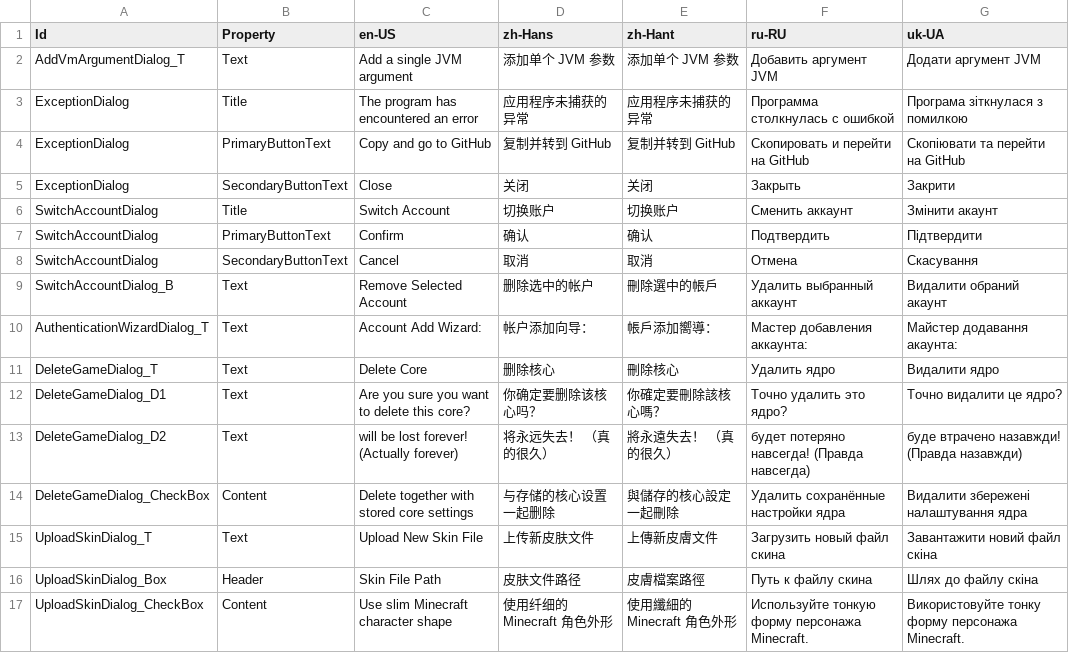
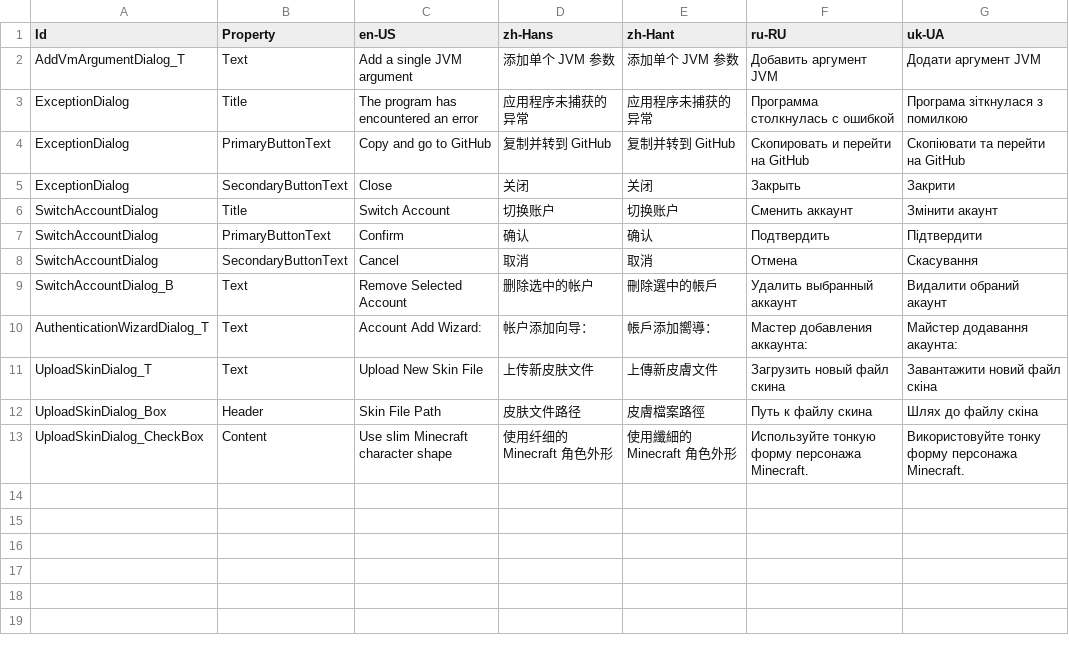
Before and after one commit to Xcube-Studio/FluentLauncher.Infra.Localization, a CSV file: Views/Dialogs.csv, drawn as a sheet.

```diff
--- a/Views/Dialogs.csv
+++ b/Views/Dialogs.csv
@@ -10,6 +10,2 @@ SwitchAccountDialog_B,Text,Remove Selected Account,删除选中的帐户,刪除
 AuthenticationWizardDialog_T,Text,Account Add Wizard: ,帐户添加向导：,帳戶添加嚮導：,Мастер добавления аккаунта:,Майстер додавання акаунта:
-DeleteGameDialog_T,Text,Delete Core,删除核心,刪除核心,Удалить ядро,Видалити ядро
-DeleteGameDialog_D1,Text,Are you sure you want to delete this core?,你确定要删除该核心吗？,你確定要刪除該核心嗎？,Точно удалить это ядро?,Точно видалити це ядро?
-DeleteGameDialog_D2,Text,will be lost forever! (Actually forever),将永远失去！ （真的很久）,將永遠失去！ （真的很久）,будет потеряно навсегда! (Правда навсегда),буде втрачено назавжди! (Правда назавжди)
-DeleteGameDialog_CheckBox,Content,Delete together with stored core settings,与存储的核心设置一起删除,與儲存的核心設定一起刪除,Удалить сохранённые настройки ядра,Видалити збережені налаштування ядра
 UploadSkinDialog_T,Text,Upload New Skin File,上传新皮肤文件,上傳新皮膚文件,Загрузить новый файл скина,Завантажити новий файл скіна
```
Also changed, not shown: Views/Instances/ConfigPage.csv, Views/Instances/InstancePage.csv, 5 other files.
